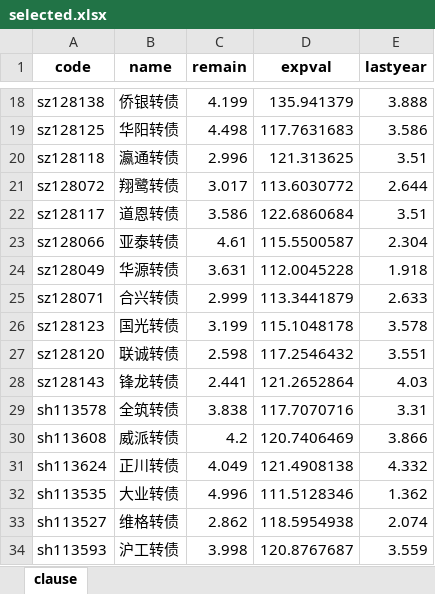
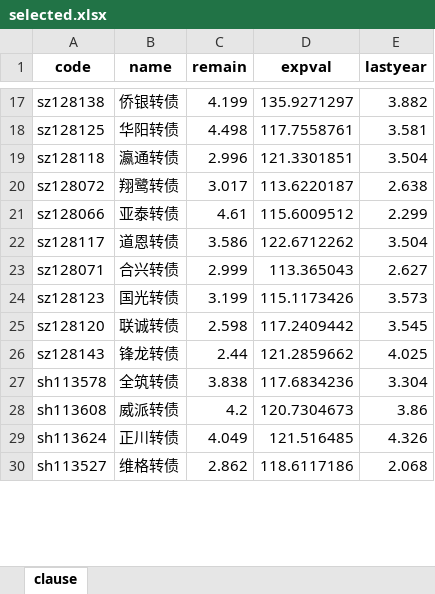
Before and after one commit to xiushu2012/Harpoon, an Excel workbook: selected.xlsx, sheet clause, drawn as a sheet; only a part is shown, gaps mark what is left out; values as stored, in another font and other column widths than the file's, no borders; removed rows and columns are numbered as before the commit, all else as after; the diff covers the shown part only; the diff names each change by its address in the sheet, - before the commit and + after, or states it on an @@ line.

```diff
--- a/selected.xlsx (sheet clause)
+++ b/selected.xlsx (sheet clause)
-D17 (expval): 135.941379
+D17 (expval): 135.9271297
-E17 (lastyear): 3.888
+E17 (lastyear): 3.882
-D18 (expval): 117.7631683
+D18 (expval): 117.7558761
-E18 (lastyear): 3.586
+E18 (lastyear): 3.581
-D19 (expval): 121.313625
+D19 (expval): 121.3301851
-E19 (lastyear): 3.51
+E19 (lastyear): 3.504
-D20 (expval): 113.6030772
+D20 (expval): 113.6220187
-E20 (lastyear): 2.644
+E20 (lastyear): 2.638
-row 22: sz128117 | 道恩转债 | 3.586 | 122.6860684 | 3.51
-D21 (expval): 115.5500587
+D21 (expval): 115.6009512
-E21 (lastyear): 2.304
+E21 (lastyear): 2.299
-row 24: sz128049 | 华源转债 | 3.631 | 112.0045228 | 1.918
+row 22: sz128117 | 道恩转债 | 3.586 | 122.6712262 | 3.504
-D23 (expval): 113.3441879
+D23 (expval): 113.365043
-E23 (lastyear): 2.633
+E23 (lastyear): 2.627
-D24 (expval): 115.1048178
+D24 (expval): 115.1173426
-E24 (lastyear): 3.578
+E24 (lastyear): 3.573
-D25 (expval): 117.2546432
+D25 (expval): 117.2409442
-E25 (lastyear): 3.551
+E25 (lastyear): 3.545
-C26 (remain): 2.441
+C26 (remain): 2.44
-D26 (expval): 121.2652864
+D26 (expval): 121.2859662
-E26 (lastyear): 4.03
+E26 (lastyear): 4.025
-D27 (expval): 117.7070716
+D27 (expval): 117.6834236
-E27 (lastyear): 3.31
+E27 (lastyear): 3.304
-D28 (expval): 120.7406469
+D28 (expval): 120.7304673
-E28 (lastyear): 3.866
+E28 (lastyear): 3.86
-D29 (expval): 121.4908138
+D29 (expval): 121.516485
-E29 (lastyear): 4.332
+E29 (lastyear): 4.326
-row 32: sh113535 | 大业转债 | 4.996 | 111.5128346 | 1.362
-D30 (expval): 118.5954938
+D30 (expval): 118.6117186
-E30 (lastyear): 2.074
+E30 (lastyear): 2.068
-row 34: sh113593 | 沪工转债 | 3.998 | 120.8767687 | 3.559
```
Also changed, not shown: 10 added rows, 9 removed rows and 38 edited cells elsewhere in this sheet, braised.xlsx, 3 other files.
